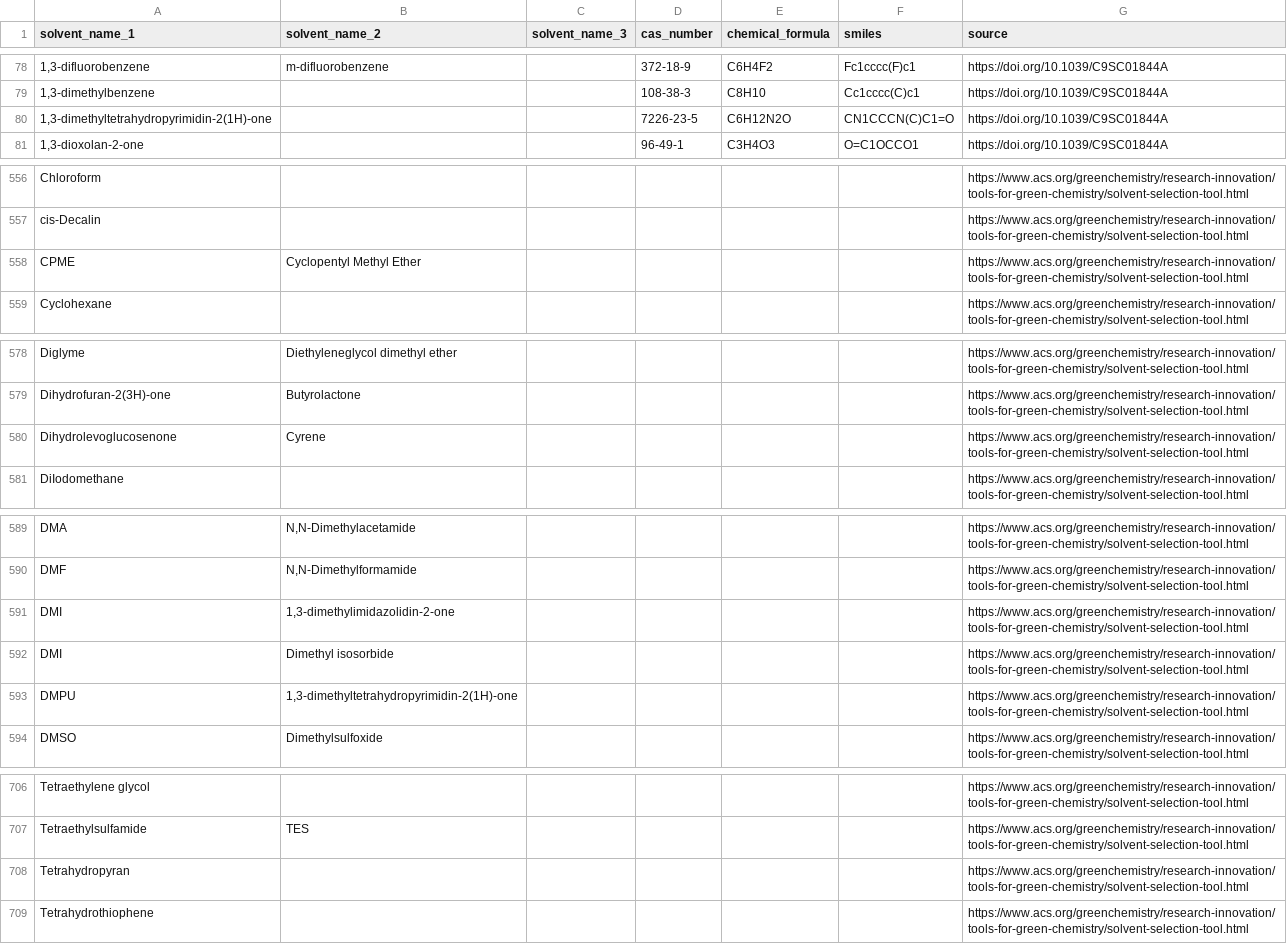
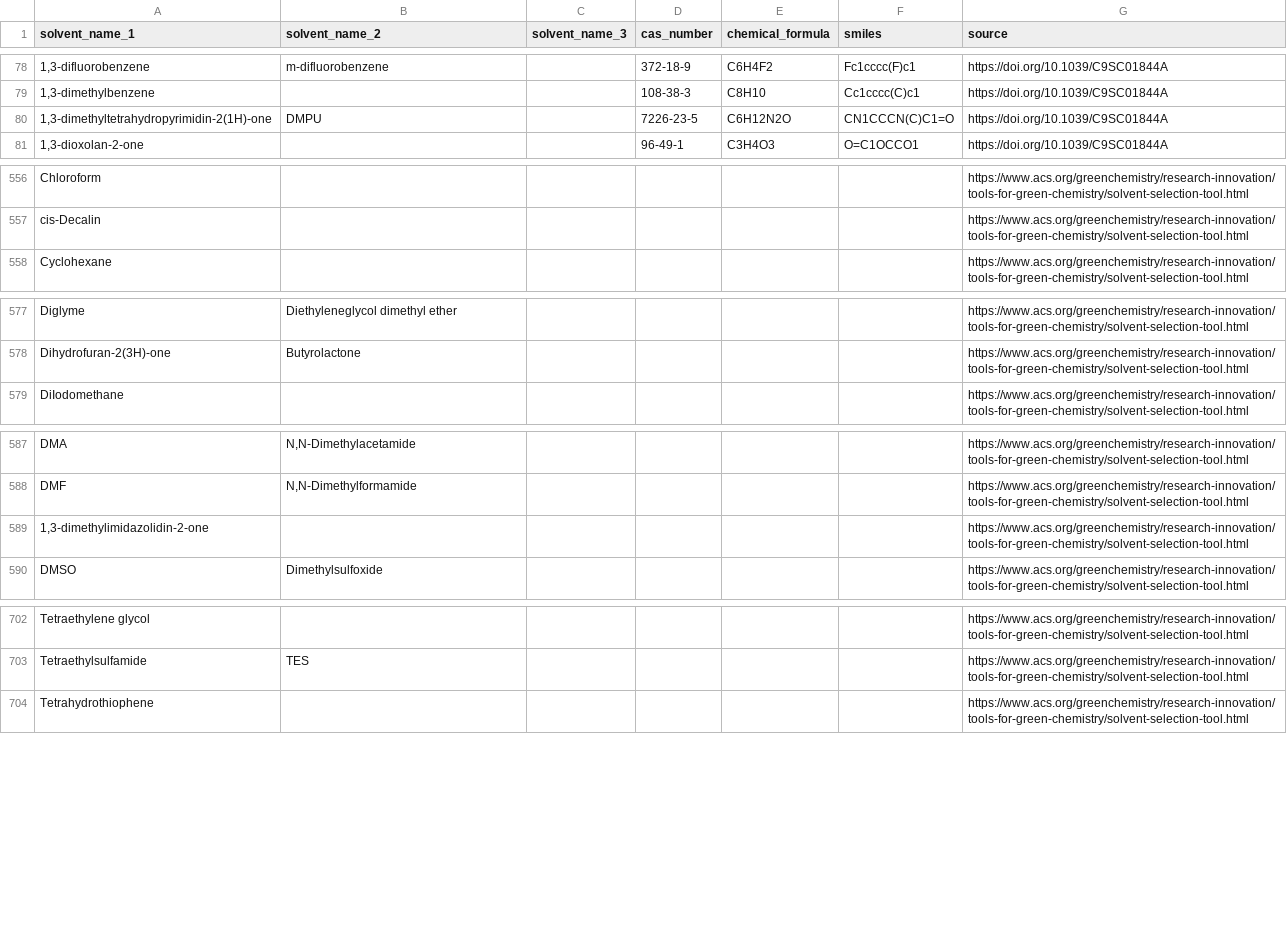
Before and after one commit to sustainable-processes/ORDerly, a CSV file: orderly/data/solvents.csv, drawn as a sheet; only a part is shown, gaps mark what is left out; the diff covers the shown part only.

Commit message:
removed duplicates between different sources

```diff
--- a/orderly/data/solvents.csv
+++ b/orderly/data/solvents.csv
@@ -79,3 +79,3 @@ solvent_name_1,solvent_name_2,solvent_name_3,cas_number,chemical_formula,smiles,
 "1,3-dimethylbenzene",,,108-38-3,C8H10,Cc1cccc(C)c1,https://doi.org/10.1039/C9SC01844A
-"1,3-dimethyltetrahydropyrimidin-2(1H)-one",,,7226-23-5,C6H12N2O,CN1CCCN(C)C1=O,https://doi.org/10.1039/C9SC01844A
+"1,3-dimethyltetrahydropyrimidin-2(1H)-one",DMPU,,7226-23-5,C6H12N2O,CN1CCCN(C)C1=O,https://doi.org/10.1039/C9SC01844A
 "1,3-dioxolan-2-one",,,96-49-1,C3H4O3,O=C1OCCO1,https://doi.org/10.1039/C9SC01844A
@@ -557,3 +557,2 @@ Chloroform,,,,,,https://www.acs.org/greenchemistry/research-innovation/tools-for
 cis-Decalin,,,,,,https://www.acs.org/greenchemistry/research-innovation/tools-for-green-chemistry/solvent-selection-tool.html
-CPME,Cyclopentyl Methyl Ether,,,,,https://www.acs.org/greenchemistry/research-innovation/tools-for-green-chemistry/solvent-selection-tool.html
 Cyclohexane,,,,,,https://www.acs.org/greenchemistry/research-innovation/tools-for-green-chemistry/solvent-selection-tool.html
@@ -579,3 +578,2 @@ Diglyme,Diethyleneglycol dimethyl ether,,,,,https://www.acs.org/greenchemistry/r
 Dihydrofuran-2(3H)-one,Butyrolactone,,,,,https://www.acs.org/greenchemistry/research-innovation/tools-for-green-chemistry/solvent-selection-tool.html
-Dihydrolevoglucosenone,Cyrene,,,,,https://www.acs.org/greenchemistry/research-innovation/tools-for-green-chemistry/solvent-selection-tool.html
 DiIodomethane,,,,,,https://www.acs.org/greenchemistry/research-innovation/tools-for-green-chemistry/solvent-selection-tool.html
@@ -590,5 +588,3 @@ DMA,"N,N-Dimethylacetamide",,,,,https://www.acs.org/greenchemistry/research-inno
 DMF,"N,N-Dimethylformamide",,,,,https://www.acs.org/greenchemistry/research-innovation/tools-for-green-chemistry/solvent-selection-tool.html
-DMI ,"1,3-dimethylimidazolidin-2-one",,,,,https://www.acs.org/greenchemistry/research-innovation/tools-for-green-chemistry/solvent-selection-tool.html
-DMI ,Dimethyl isosorbide,,,,,https://www.acs.org/greenchemistry/research-innovation/tools-for-green-chemistry/solvent-selection-tool.html
-DMPU,"1,3-dimethyltetrahydropyrimidin-2(1H)-one",,,,,https://www.acs.org/greenchemistry/research-innovation/tools-for-green-chemistry/solvent-selection-tool.html
+"1,3-dimethylimidazolidin-2-one",,,,,,https://www.acs.org/greenchemistry/research-innovation/tools-for-green-chemistry/solvent-selection-tool.html
 DMSO,Dimethylsulfoxide,,,,,https://www.acs.org/greenchemistry/research-innovation/tools-for-green-chemistry/solvent-selection-tool.html
@@ -707,3 +703,2 @@ Tetraethylene glycol,,,,,,https://www.acs.org/greenchemistry/research-innovation
 Tetraethylsulfamide,TES,,,,,https://www.acs.org/greenchemistry/research-innovation/tools-for-green-chemistry/solvent-selection-tool.html
-Tetrahydropyran,,,,,,https://www.acs.org/greenchemistry/research-innovation/tools-for-green-chemistry/solvent-selection-tool.html
 Tetrahydrothiophene,,,,,,https://www.acs.org/greenchemistry/research-innovation/tools-for-green-chemistry/solvent-selection-tool.html
```
Also changed, not shown: 1 edited cell elsewhere in this file.
